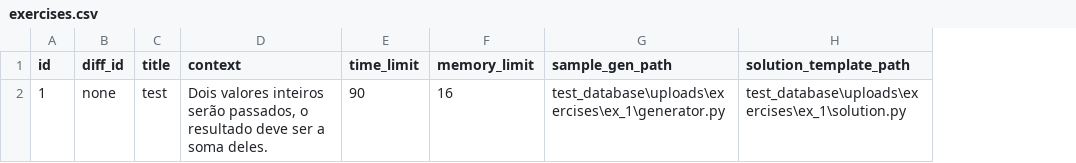
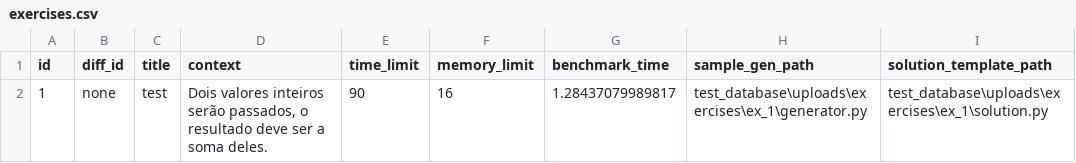
Before and after one commit to yDewolf/BootcampUnimar-2026, a CSV file: test_database/tables/exercises.csv, drawn as a sheet; the diff names each change by its address in the sheet, - before the commit and + after, or states it on an @@ line.

Commit message:
Save Accepted Attempts + Getters for Solutions

```diff
--- a/test_database/tables/exercises.csv
+++ b/test_database/tables/exercises.csv
+column G (benchmark_time), row 2: 1.28437079989817
```
Also changed, not shown: 8 other files.
